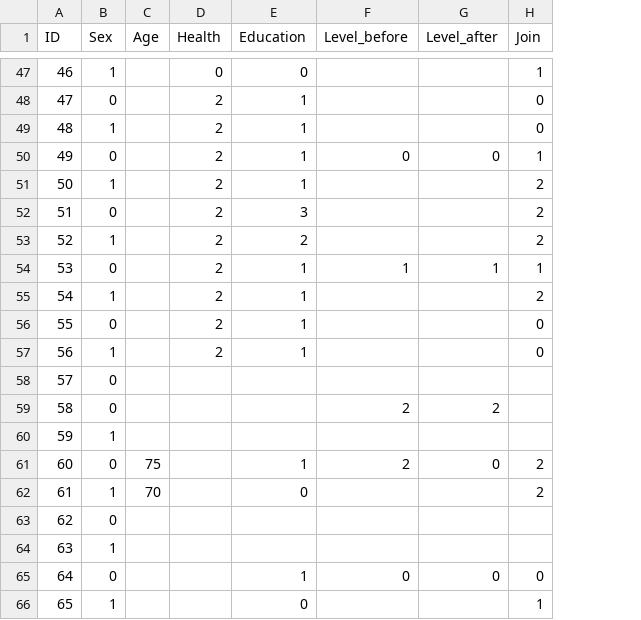
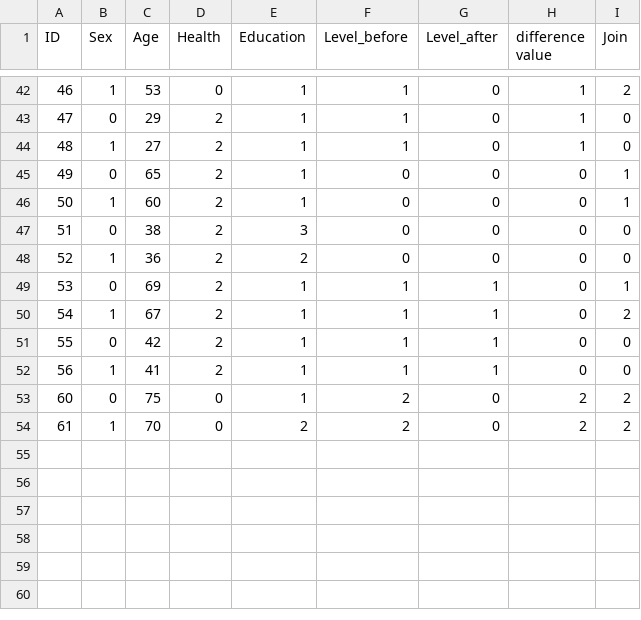
Before and after one commit to DeepinSC/Machine_learning-Countryside, a CSV file: data/Guanzigou.csv, drawn as a sheet; only a part is shown, gaps mark what is left out; removed rows and columns are numbered as before the commit, all else as after; the diff covers the shown part only; the diff names each change by its address in the sheet, - before the commit and + after, or states it on an @@ line.

```diff
--- a/data/Guanzigou.csv
+++ b/data/Guanzigou.csv
+column H (difference value), rows 42-54: 1 | 1 | 1 | 0 | 0 | 0 | 0 | 0 | 0 | 0 | 0 | 2 | 2
-C42 (Age): (empty)
+C42 (Age): 53
-E42 (Education): 0
+E42 (Education): 1
-F42:F44 (Level_before): (empty)
+F42:F44 (Level_before): 1
-G42:G44 (Level_after): (empty)
+G42:G44 (Level_after): 0
-I42 (Join): 1
+I42 (Join): 2
-C43 (Age): (empty)
+C43 (Age): 29
-C44 (Age): (empty)
+C44 (Age): 27
-C45 (Age): (empty)
+C45 (Age): 65
-C46 (Age): (empty)
+C46 (Age): 60
-F46:F48 (Level_before): (empty)
+F46:F48 (Level_before): 0
-G46:G48 (Level_after): (empty)
+G46:G48 (Level_after): 0
-I46 (Join): 2
+I46 (Join): 1
-C47 (Age): (empty)
+C47 (Age): 38
-I47:I48 (Join): 2
+I47:I48 (Join): 0
-C48 (Age): (empty)
+C48 (Age): 36
-C49 (Age): (empty)
+C49 (Age): 69
-C50 (Age): (empty)
+C50 (Age): 67
-F50:F52 (Level_before): (empty)
+F50:F52 (Level_before): 1
-G50:G52 (Level_after): (empty)
+G50:G52 (Level_after): 1
-C51 (Age): (empty)
+C51 (Age): 42
-C52 (Age): (empty)
+C52 (Age): 41
-row 58: 57 | 0
-row 59: 58 | 0 |  |  |  | 2 | 2
-row 60: 59 | 1
-D53:D54 (Health): (empty)
+D53:D54 (Health): 0
-E54 (Education): 0
+E54 (Education): 2
-F54 (Level_before): (empty)
+F54 (Level_before): 2
-G54 (Level_after): (empty)
+G54 (Level_after): 0
-row 63: 62 | 0
-row 64: 63 | 1
-row 65: 64 | 0 |  |  | 1 | 0 | 0 | 0
-row 66: 65 | 1 |  |  | 0 |  |  | 1
```
Also changed, not shown: 9 removed rows and 81 edited cells elsewhere in this file, data/Putuo.csv, data/Qingmu.csv, 2 other files.
